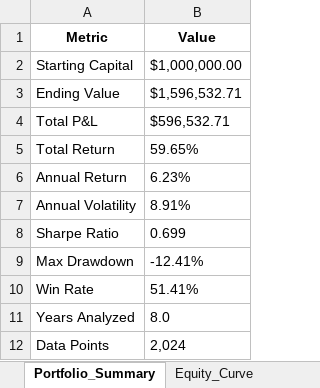
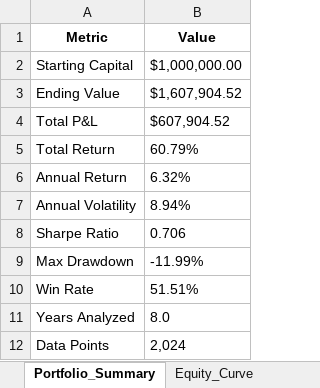
Before and after one commit to RosarioLee/pysystemtrade, an Excel workbook: perplexity_examples/portfolio_summary.xlsx, sheet Portfolio_Summary, drawn as a sheet; values as stored, in another font and other column widths than the file's, no borders; the diff names each change by its address in the sheet, - before the commit and + after, or states it on an @@ line.

```diff
--- a/perplexity_examples/portfolio_summary.xlsx (sheet Portfolio_Summary)
+++ b/perplexity_examples/portfolio_summary.xlsx (sheet Portfolio_Summary)
-B3 (Value): $1,596,532.71
+B3 (Value): $1,607,904.52
-B4 (Value): $596,532.71
+B4 (Value): $607,904.52
-B5 (Value): 59.65%
+B5 (Value): 60.79%
-B6 (Value): 6.23%
+B6 (Value): 6.32%
-B7 (Value): 8.91%
+B7 (Value): 8.94%
-B8 (Value): 0.699
+B8 (Value): 0.706
-B9 (Value): -12.41%
+B9 (Value): -11.99%
-B10 (Value): 51.41%
+B10 (Value): 51.51%
```
Also changed, not shown: sheet Equity_Curve, 46 other files.
